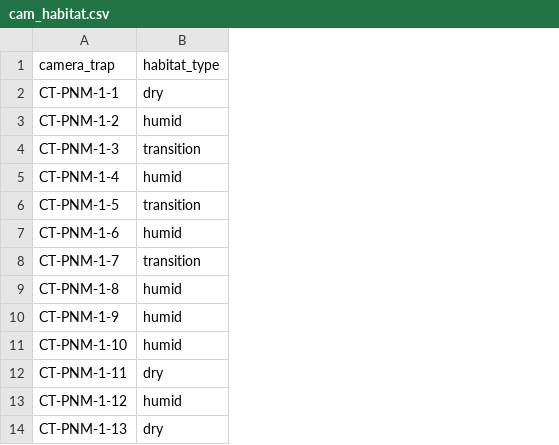
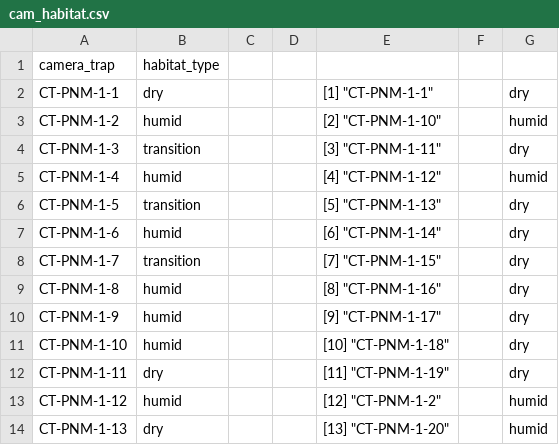
Before and after one commit to faunamanabi/machalilla, a CSV file: Machalilla_paper/data/cam_habitat.csv, drawn as a sheet; only a part is shown; the diff names each change by its address in the sheet, - before the commit and + after, or states it on an @@ line.

```diff
--- a/Machalilla_paper/data/cam_habitat.csv
+++ b/Machalilla_paper/data/cam_habitat.csv
+column C, empty
+column D, empty
+column E, rows 2-14: [1] "CT-PNM-1-1" | [2] "CT-PNM-1-10" | [3] "CT-PNM-1-11" | [4] "CT-PNM-1-12" | [5] "CT-PNM-1-13" | [6] "CT-PNM-1-14" | [7] "CT-PNM-1-15" | [8] "CT-PNM-1-16" | [9] "CT-PNM-1-17" | [10] "CT-PNM-1-18" | [11] "CT-PNM-1-19" | [12] "CT-PNM-1-2" | [13] "CT-PNM-1-20"
+column F, empty
+column G, rows 2-14: dry | humid | dry | humid | dry | dry | dry | dry | dry | dry | dry | humid | humid
```
Also changed, not shown: 10 other files.
